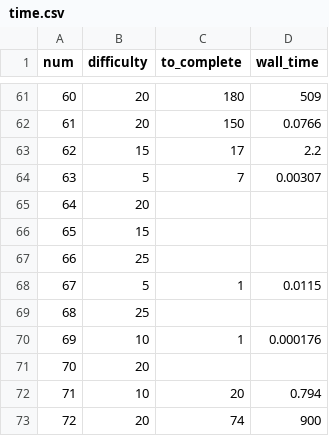
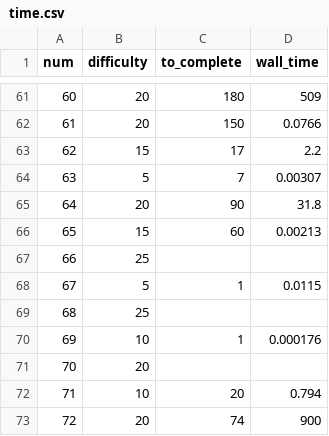
Before and after one commit to domspad/euler, a CSV file: time.csv, drawn as a sheet; only a part is shown, gaps mark what is left out.

Commit message:
new

```diff
--- a/time.csv
+++ b/time.csv
@@ -64,4 +64,4 @@ num,difficulty,to_complete,wall_time
 63,5,7,0.00307
-64,20,,
-65,15,,
+64,20,90,31.8
+65,15,60,0.00213
 66,25,,
```
